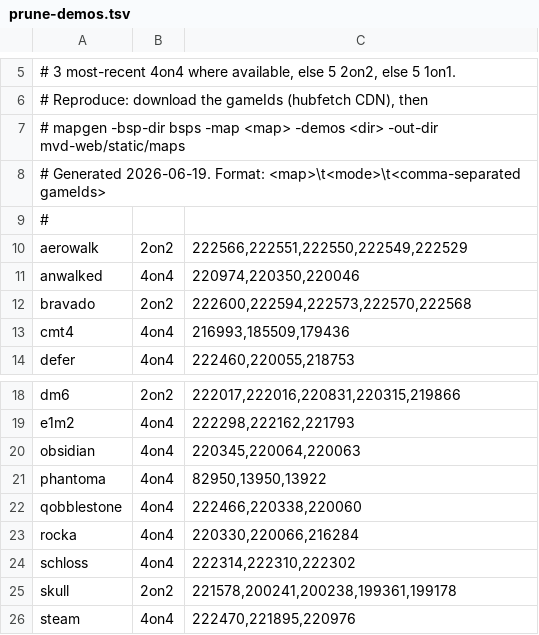
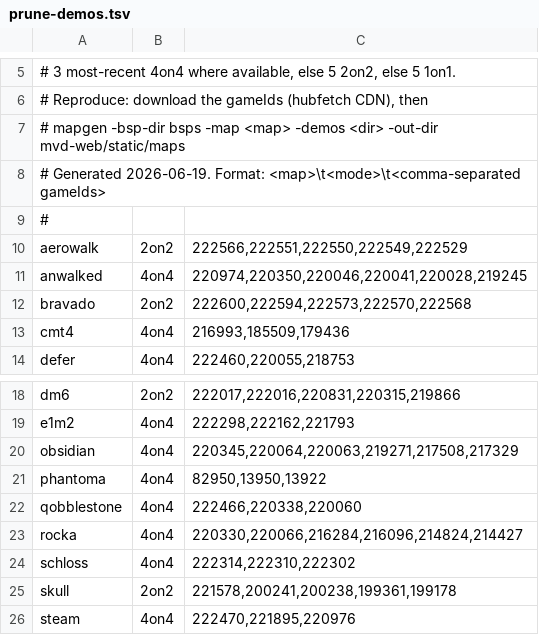
Before and after one commit to galfthan/mvd_analyzer, a TSV file: scripts/prune-demos.tsv, drawn as a sheet; only a part is shown, gaps mark what is left out.

Commit message:
corpus: widen anwalked/rocka/obsidian prune to 6 4on4 demos
The three biggest-drop 4on4 maps lost a lot of floor from a 3-game
sample. Re-pruning each against 6 demos (the original 3 plus the 3
next-most-recent distinct 4on4 games) recovers floor the smaller sample
over-culled: anwalked 927→887, rocka 472→446, obsidian 573→550 faces
dropped. scripts/prune-demos.tsv updated with the 6-game lists.

```diff
--- a/scripts/prune-demos.tsv
+++ b/scripts/prune-demos.tsv
@@ -10,3 +10,3 @@
 aerowalk	2on2	222566,222551,222550,222549,222529
-anwalked	4on4	220974,220350,220046
+anwalked	4on4	220974,220350,220046,220041,220028,219245
 bravado	2on2	222600,222594,222573,222570,222568
@@ -19,6 +19,6 @@ dm6	2on2	222017,222016,220831,220315,219866
 e1m2	4on4	222298,222162,221793
-obsidian	4on4	220345,220064,220063
+obsidian	4on4	220345,220064,220063,219271,217508,217329
 phantoma	4on4	82950,13950,13922
 qobblestone	4on4	222466,220338,220060
-rocka	4on4	220330,220066,216284
+rocka	4on4	220330,220066,216284,216096,214824,214427
 schloss	4on4	222314,222310,222302
```
Also changed, not shown: 3 other files.
